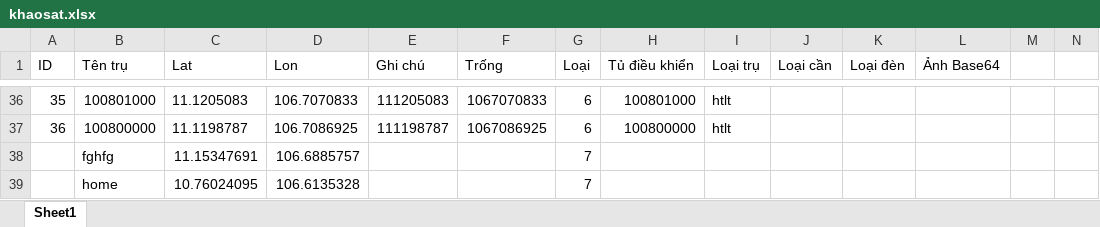
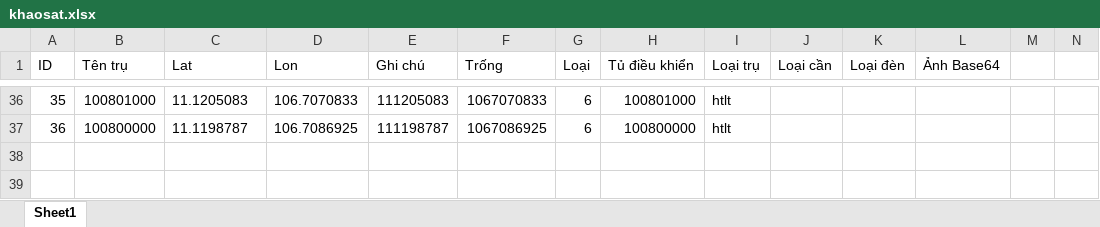
Before and after one commit to neo-era/cskvtt, an Excel workbook: data/khaosat.xlsx, sheet Sheet1, drawn as a sheet; only a part is shown, gaps mark what is left out; values as stored, in another font and other column widths than the file's, no borders; rows hold the shown columns only; the diff covers the shown part only; the diff names each change by its address in the sheet, - before the commit and + after, or states it on an @@ line.

Commit message:
cap nhat github end

```diff
--- a/data/khaosat.xlsx (sheet Sheet1)
+++ b/data/khaosat.xlsx (sheet Sheet1)
-row 38:  | fghfg | 11.15347691 | 106.6885757 |  |  | 7
-row 39:  | home | 10.76024095 | 106.6135328 |  |  | 7
```
Also changed, not shown: 5 removed rows elsewhere in this sheet.
